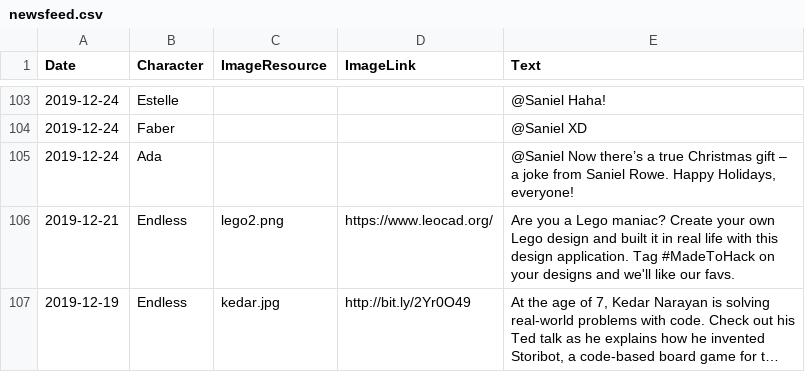
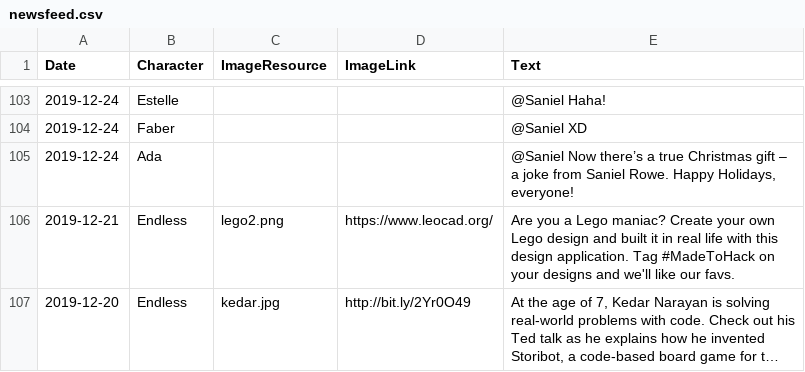
Before and after one commit to endlessm/clubhouse, a CSV file: data/newsfeed/newsfeed.csv, drawn as a sheet; only a part is shown, gaps mark what is left out; long unchanged cells end in …; the diff covers the shown part only; the diff names each change by its address in the sheet, - before the commit and + after, or states it on an @@ line.

Commit message:
data: Update newsfeed CSV
From sheet: Newsfeed.

```diff
--- a/data/newsfeed/newsfeed.csv
+++ b/data/newsfeed/newsfeed.csv
-A107 (Date): 2019-12-19
+A107 (Date): 2019-12-20
```
Also changed, not shown: 1 added row elsewhere in this file.
